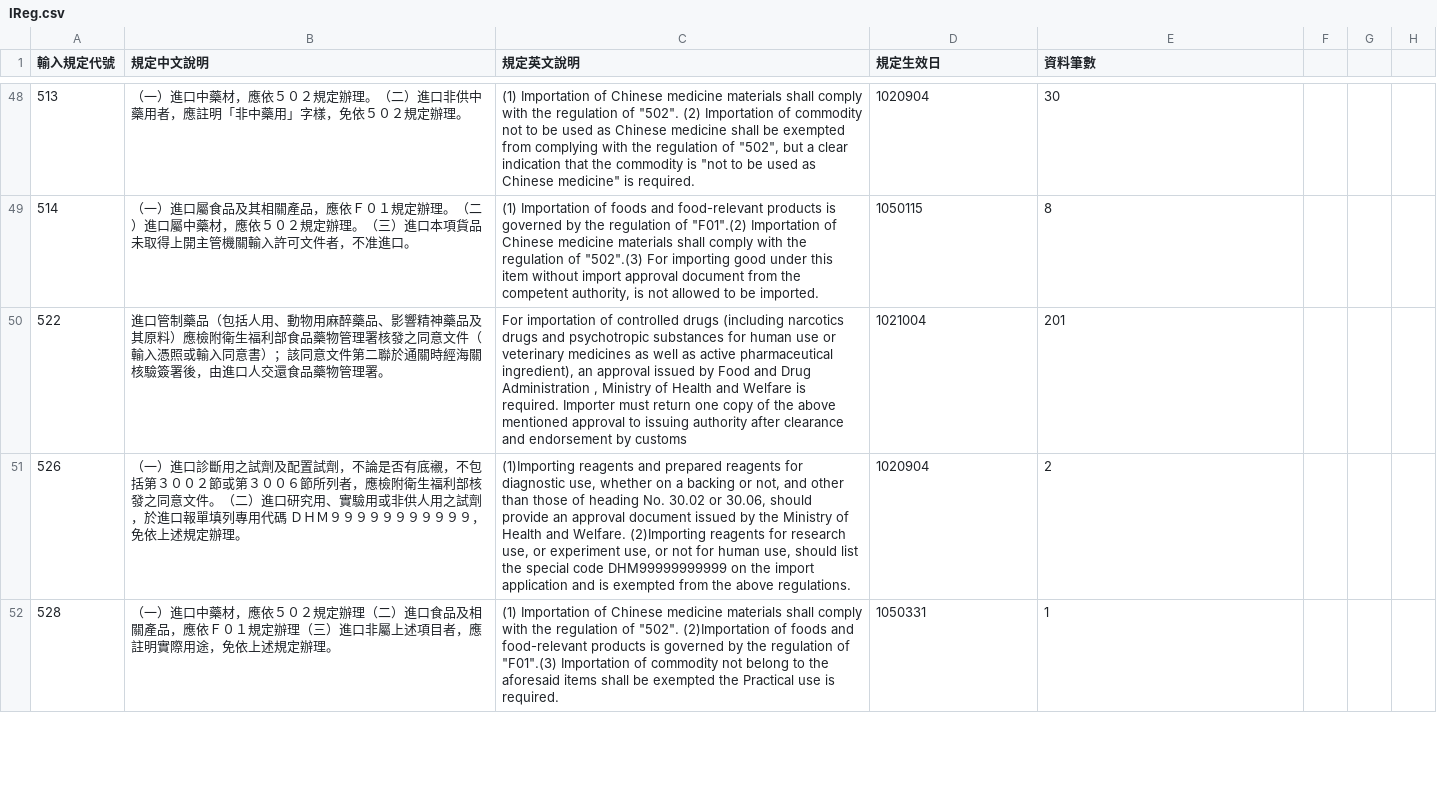
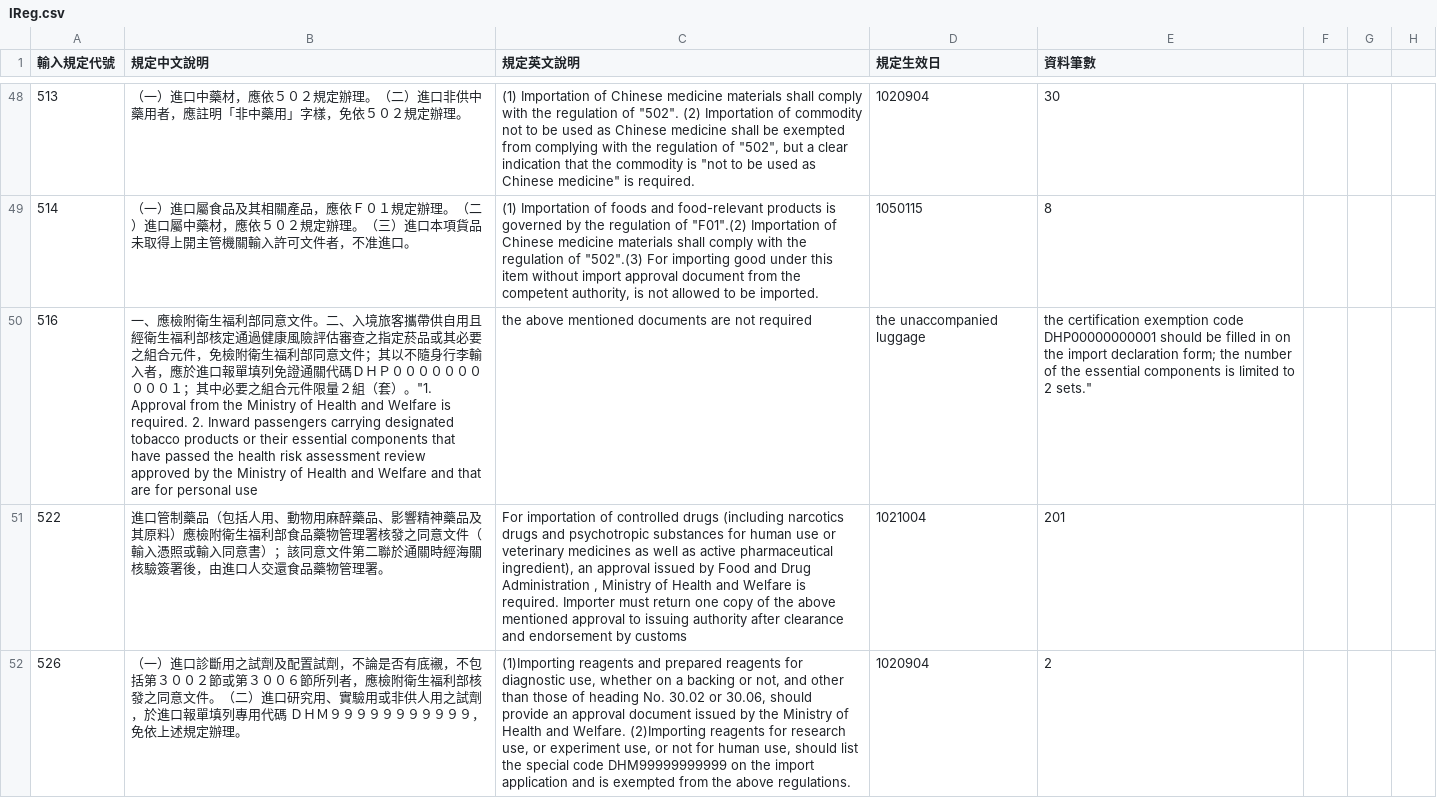
Before and after one commit to liyijung/declaration, a CSV file: HScode_Reg/IReg.csv, drawn as a sheet; only a part is shown, gaps mark what is left out; the shorter side is filled out with more unchanged rows; the diff covers the shown part only; the diff names each change by its address in the sheet, - before the commit and + after, or states it on an @@ line.

Commit message:
Add files via upload

```diff
--- a/HScode_Reg/IReg.csv
+++ b/HScode_Reg/IReg.csv
+row 50: 516 | 一、應檢附衛生福利部同意文件。二、入境旅客攜帶供自用且經衛生福利部核定通過健康風險評估審查之指定菸品或其必要之組合元件，免檢附衛生福利部同意文件；其以不隨身行李輸入者，應於進口報單填列免證通關代碼ＤＨＰ００００００００００１；其中必要之組合元件限量２組（套）。"1. Approval from the Ministry of Health and Welfare is required. 2. Inward passengers carrying designated tobacco products or their essential components that have passed the health risk assessment review approved by the Ministry of Health and Welfare and that are for personal use | the above mentioned documents are not required | the unaccompanied luggage | the certification exemption code DHP00000000001 should be filled in on the import declaration form; the number of the essential components is limited to 2 sets."
```
Also changed, not shown: 1 added row elsewhere in this file.
